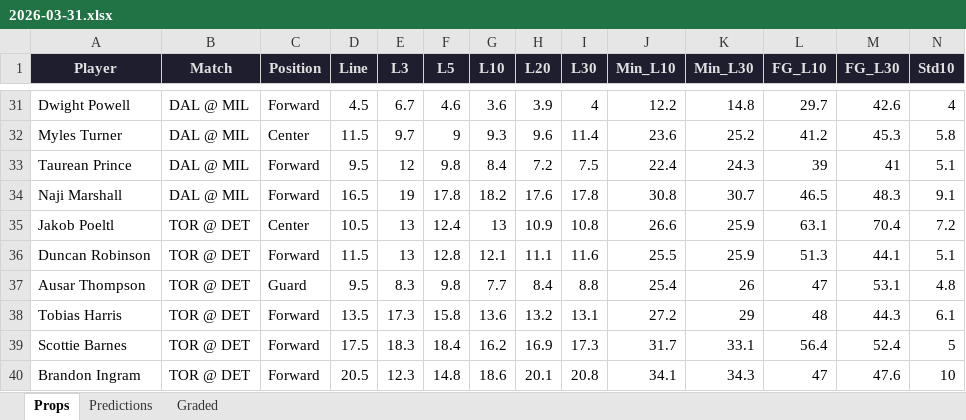
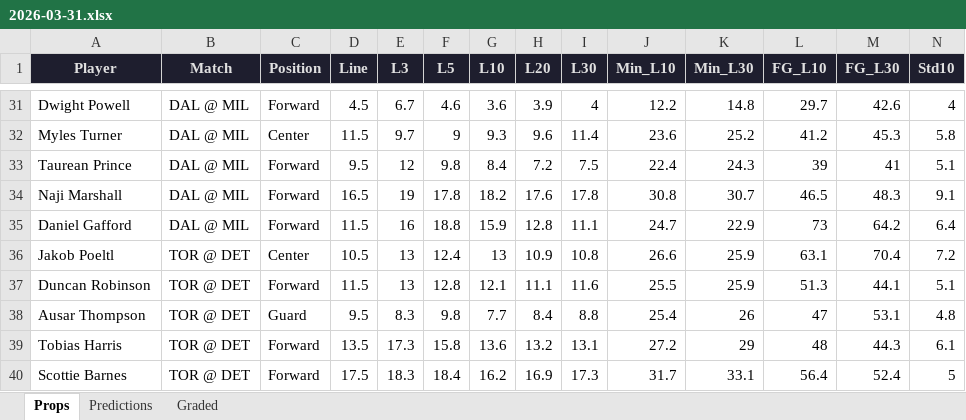
Before and after one commit to iamwerewolf1007/PropEdgeV11.0, an Excel workbook: daily/2026-03-31.xlsx, sheet Props, drawn as a sheet; only a part is shown, gaps mark what is left out; the shorter side is filled out with more unchanged rows; values as stored, in another font and other column widths than the file's, no borders; rows hold the shown columns only; the diff names each change by its address in the sheet, - before the commit and + after, or states it on an @@ line.

```diff
--- a/daily/2026-03-31.xlsx (sheet Props)
+++ b/daily/2026-03-31.xlsx (sheet Props)
+row 35: Daniel Gafford | DAL @ MIL | Forward | 11.5 | 16 | 18.8 | 15.9 | 12.8 | 11.1 | 24.7 | 22.9 | 73 | 64.2 | 6.4
```
Also changed, not shown: sheet Predictions, sheet Graded, daily/2026-03-30.xlsx, 6 other files.
